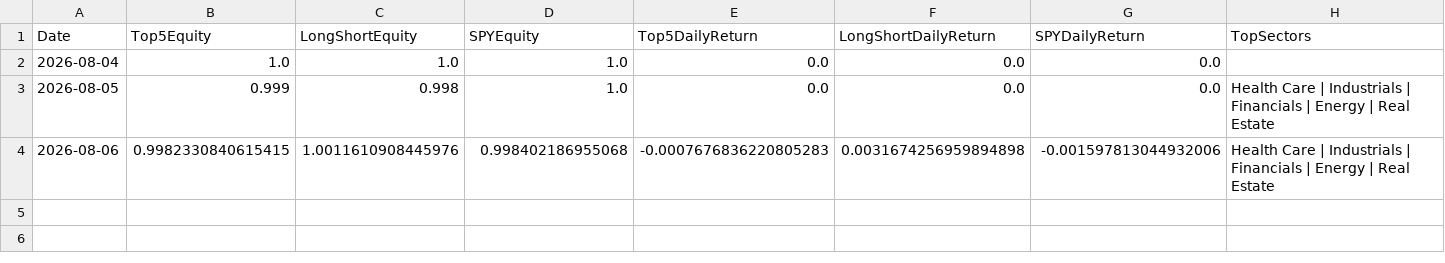
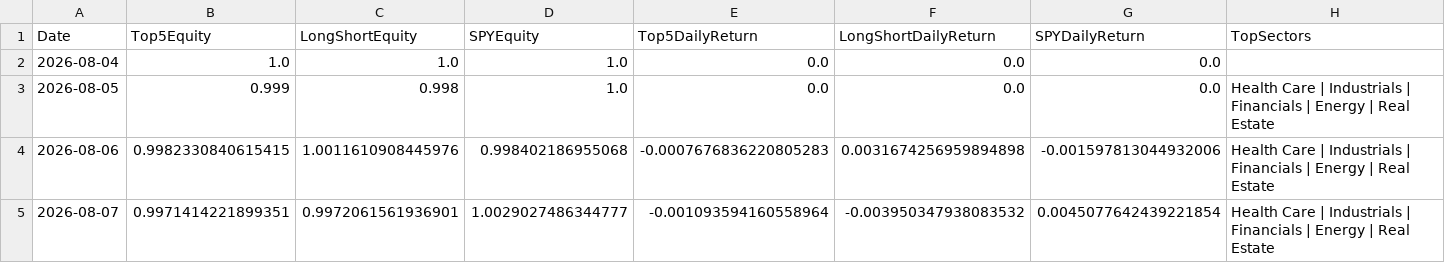
Before and after one commit to pcheong22/stock-sector-dashboard, a CSV file: data/paper_trading_ledger.csv, drawn as a sheet; only a part is shown; rows hold the shown columns only; the diff names each change by its address in the sheet, - before the commit and + after, or states it on an @@ line.

```diff
--- a/data/paper_trading_ledger.csv
+++ b/data/paper_trading_ledger.csv
+row 5: 2026-08-07 | 0.9971414221899351 | 0.9972061561936901 | 1.0029027486344777 | -0.001093594160558964 | -0.003950347938083532 | 0.0045077642439221854 | Health Care | Industrials | Financials | Energy | Real Estate
```
Also changed, not shown: 4 other files.
